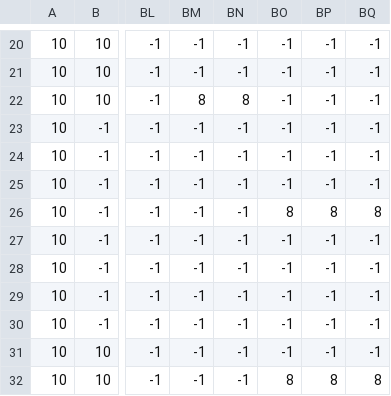
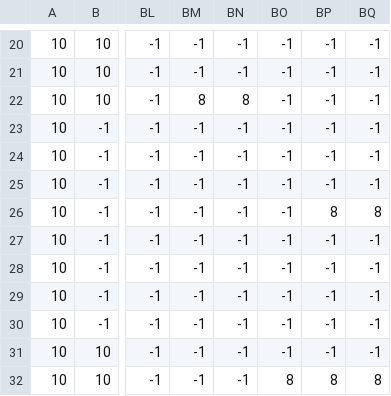
Before and after one commit to Bigeliseo07/Iggys-Bizzare-Adventure, a CSV file: assets/map.csv, drawn as a sheet; only a part is shown, gaps mark what is left out; the diff names each change by its address in the sheet, - before the commit and + after, or states it on an @@ line.

```diff
--- a/assets/map.csv
+++ b/assets/map.csv
-BO26: 8
+BO26: -1
```
Also changed, not shown: 4 other files.
